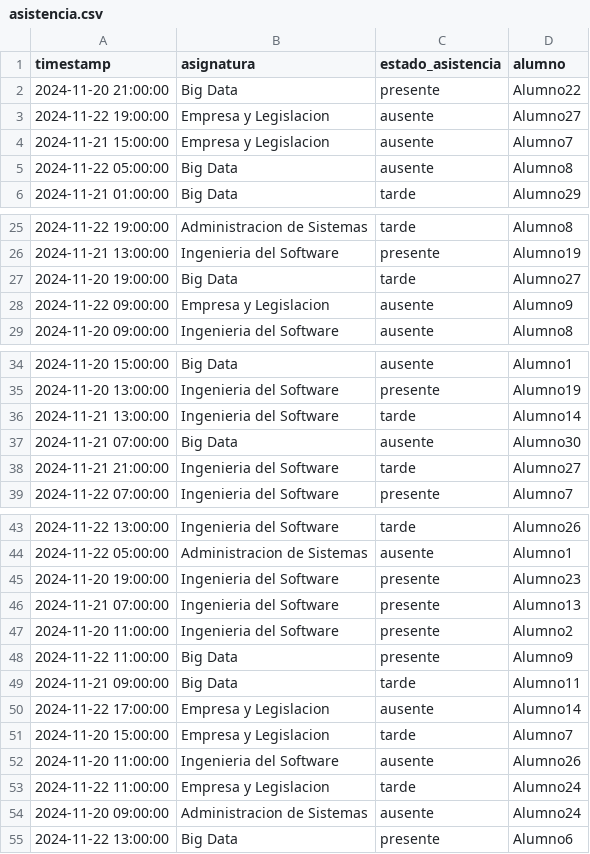
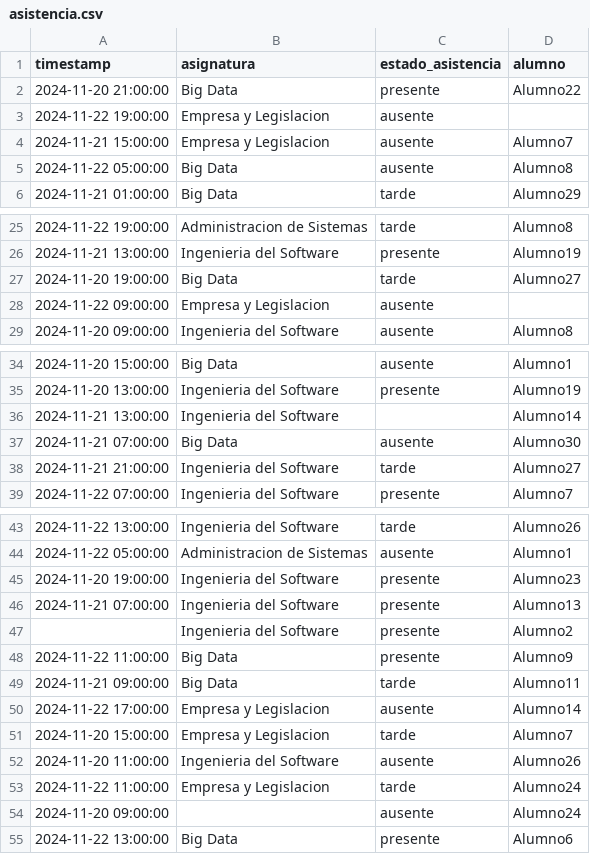
Before and after one commit to UEMravamo/M42AnalizandoClase-Grupo3, a CSV file: asistencia.csv, drawn as a sheet; only a part is shown, gaps mark what is left out; the diff covers the shown part only.

```diff
--- a/asistencia.csv
+++ b/asistencia.csv
@@ -2,3 +2,3 @@ timestamp,asignatura,estado_asistencia,alumno
 2024-11-20 21:00:00,Big Data,presente,Alumno22
-2024-11-22 19:00:00,Empresa y Legislacion,ausente,Alumno27
+2024-11-22 19:00:00,Empresa y Legislacion,ausente,
 2024-11-21 15:00:00,Empresa y Legislacion,ausente,Alumno7
@@ -27,3 +27,3 @@ timestamp,asignatura,estado_asistencia,alumno
 2024-11-20 19:00:00,Big Data,tarde,Alumno27
-2024-11-22 09:00:00,Empresa y Legislacion,ausente,Alumno9
+2024-11-22 09:00:00,Empresa y Legislacion,ausente,
 2024-11-20 09:00:00,Ingenieria del Software,ausente,Alumno8
@@ -35,3 +35,3 @@ timestamp,asignatura,estado_asistencia,alumno
 2024-11-20 13:00:00,Ingenieria del Software,presente,Alumno19
-2024-11-21 13:00:00,Ingenieria del Software,tarde,Alumno14
+2024-11-21 13:00:00,Ingenieria del Software,,Alumno14
 2024-11-21 07:00:00,Big Data,ausente,Alumno30
@@ -46,3 +46,3 @@ timestamp,asignatura,estado_asistencia,alumno
 2024-11-21 07:00:00,Ingenieria del Software,presente,Alumno13
-2024-11-20 11:00:00,Ingenieria del Software,presente,Alumno2
+,Ingenieria del Software,presente,Alumno2
 2024-11-22 11:00:00,Big Data,presente,Alumno9
@@ -53,3 +53,3 @@ timestamp,asignatura,estado_asistencia,alumno
 2024-11-22 11:00:00,Empresa y Legislacion,tarde,Alumno24
-2024-11-20 09:00:00,Administracion de Sistemas,ausente,Alumno24
+2024-11-20 09:00:00,,ausente,Alumno24
 2024-11-22 13:00:00,Big Data,presente,Alumno6
```
Also changed, not shown: 49 edited cells elsewhere in this file, 7 other files.
